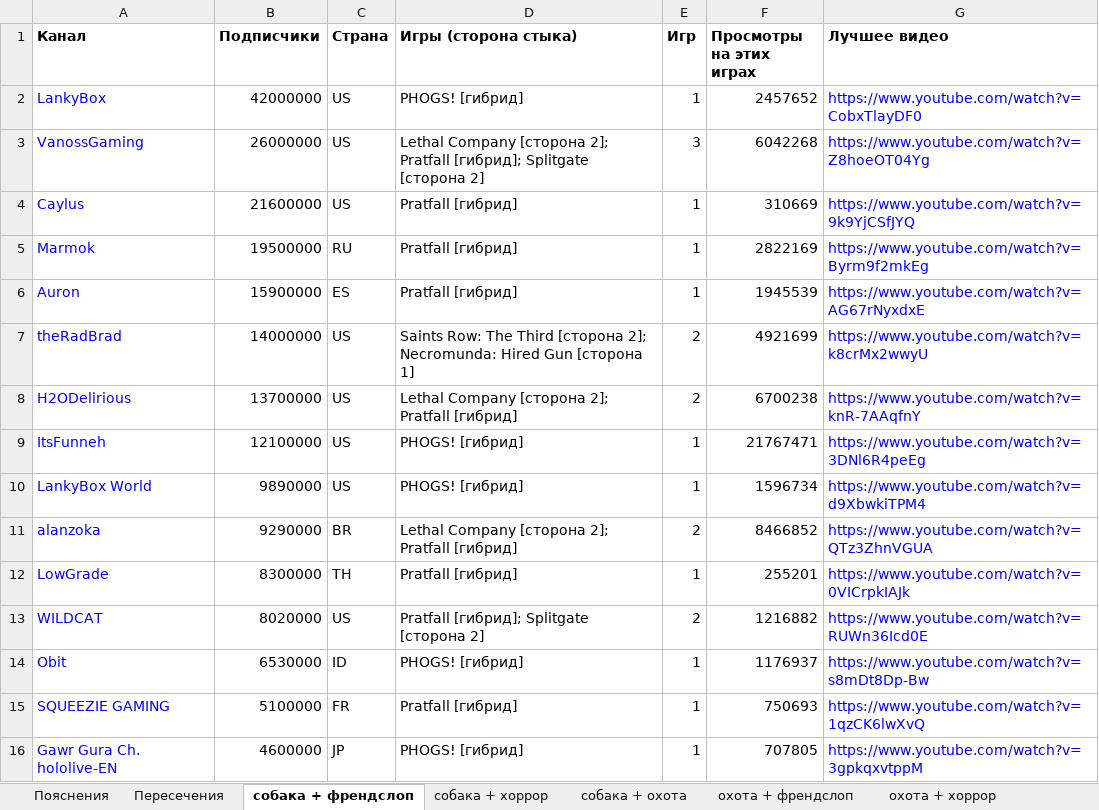
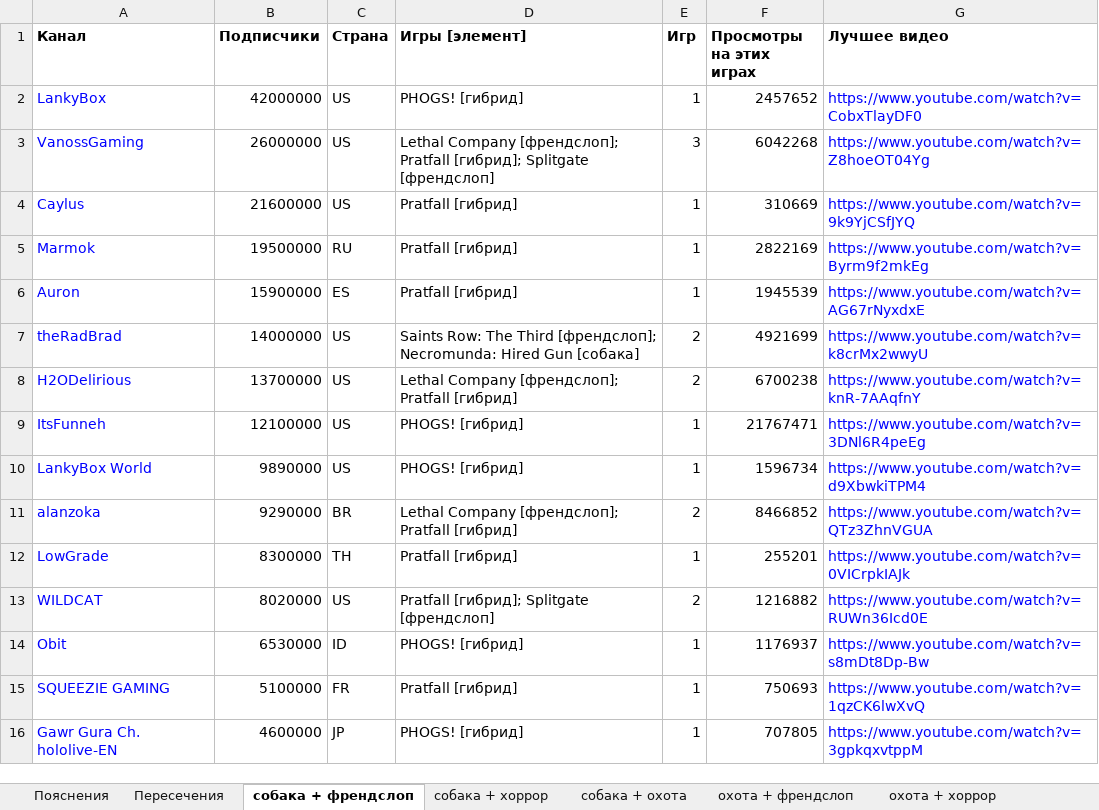
Before and after one commit to Marcel-Zaqouri-Blant/gamedev-market-research, an Excel workbook: data/audience_and_creators.xlsx, sheet собака + френдслоп, drawn as a sheet; only a part is shown; values as stored, in another font and other column widths than the file's, no borders; the diff covers the shown part only; the diff names each change by its address in the sheet, - before the commit and + after, or states it on an @@ line.

```diff
--- a/data/audience_and_creators.xlsx (sheet собака + френдслоп)
+++ b/data/audience_and_creators.xlsx (sheet собака + френдслоп)
-D1: Игры (сторона стыка)
+D1: Игры [элемент]
-D3 (Игры [элемент]): Lethal Company [сторона 2]; Pratfall [гибрид]; Splitgate [сторона 2]
+D3 (Игры [элемент]): Lethal Company [френдслоп]; Pratfall [гибрид]; Splitgate [френдслоп]
-D7 (Игры [элемент]): …The Third [сторона 2]; Necromunda: Hired Gun [сторона 1]
+D7 (Игры [элемент]): …The Third [френдслоп]; Necromunda: Hired Gun [собака]
-D8 (Игры [элемент]): Lethal Company [сторона 2]; Pratfall [гибрид]
+D8 (Игры [элемент]): Lethal Company [френдслоп]; Pratfall [гибрид]
-D11 (Игры [элемент]): Lethal Company [сторона 2]; Pratfall [гибрид]
+D11 (Игры [элемент]): Lethal Company [френдслоп]; Pratfall [гибрид]
-D13 (Игры [элемент]): Pratfall [гибрид]; Splitgate [сторона 2]
+D13 (Игры [элемент]): Pratfall [гибрид]; Splitgate [френдслоп]
```
Also changed, not shown: 14 edited cells elsewhere in this sheet, sheet Игры для поиска, sheet охота + хоррор, sheet собака + хоррор, sheet собака + охота, sheet охота + френдслоп, sheet Пояснения, 1 other file.
